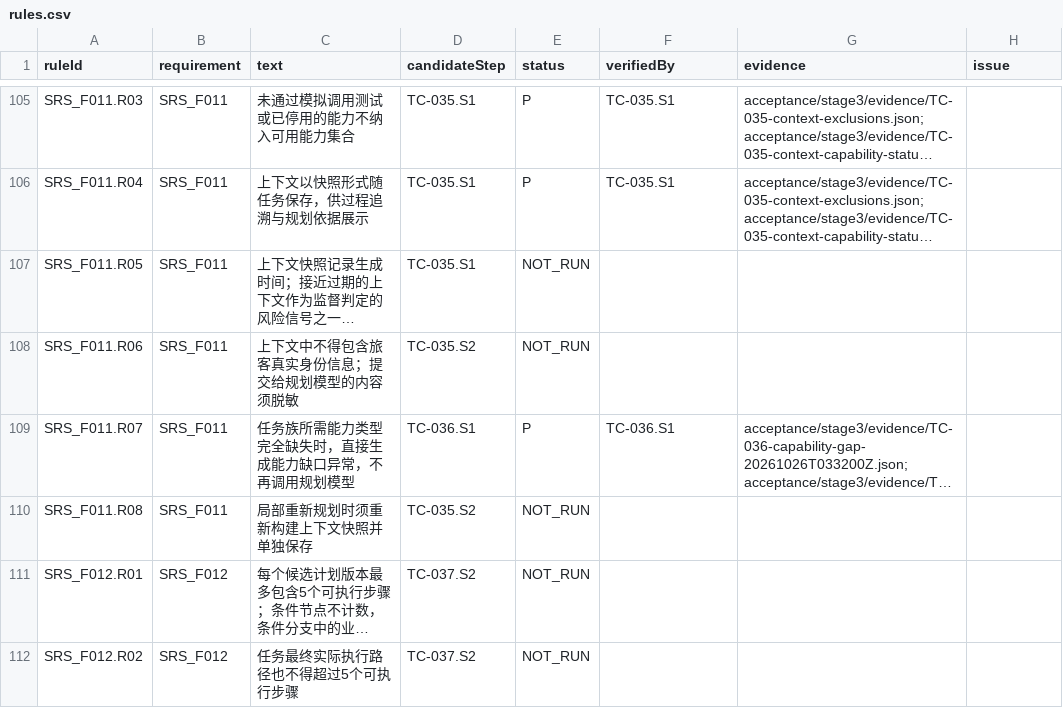
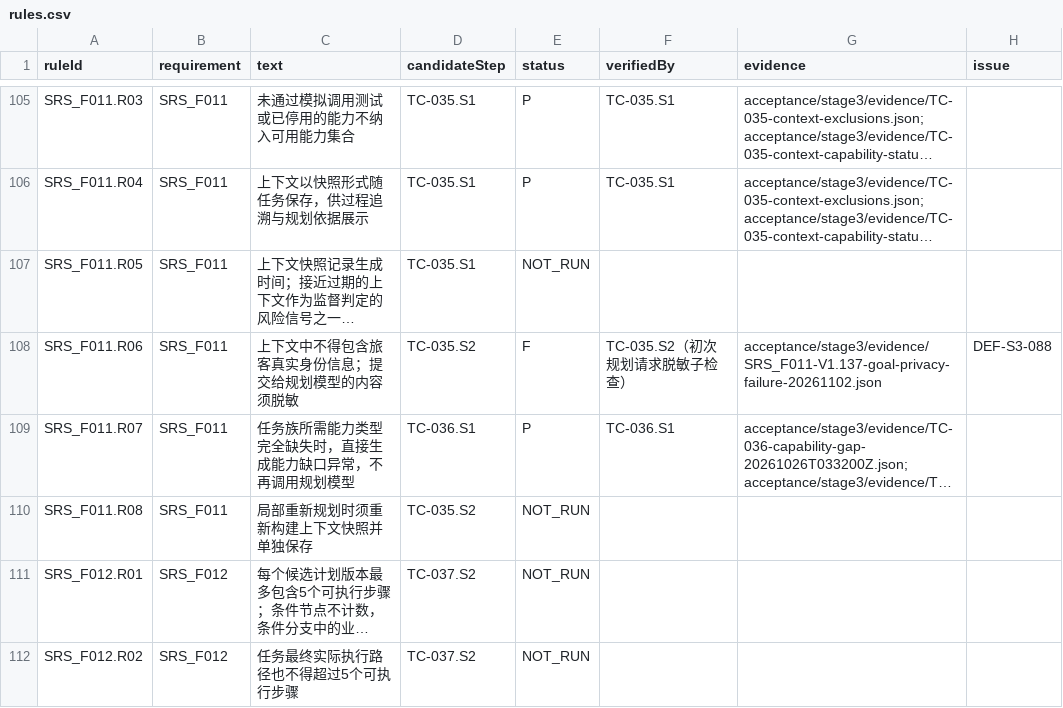
Before and after one commit to steedcy/TP-main, a CSV file: acceptance/stage3/rules.csv, drawn as a sheet; only a part is shown, gaps mark what is left out; long unchanged cells end in …; the diff names each change by its address in the sheet, - before the commit and + after, or states it on an @@ line.

```diff
--- a/acceptance/stage3/rules.csv
+++ b/acceptance/stage3/rules.csv
-E108 (status): NOT_RUN
+E108 (status): F
-F108 (verifiedBy): (empty)
+F108 (verifiedBy): TC-035.S2（初次规划请求脱敏子检查）
-G108 (evidence): (empty)
+G108 (evidence): acceptance/stage3/evidence/SRS_F011-V1.137-goal-privacy-failure-20261102.json
-H108 (issue): (empty)
+H108 (issue): DEF-S3-088
```
Also changed, not shown: acceptance/stage3/issues.csv, acceptance/stage3/steps.csv, 3 other files.
